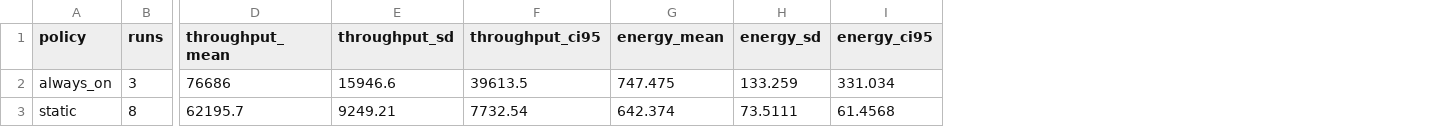
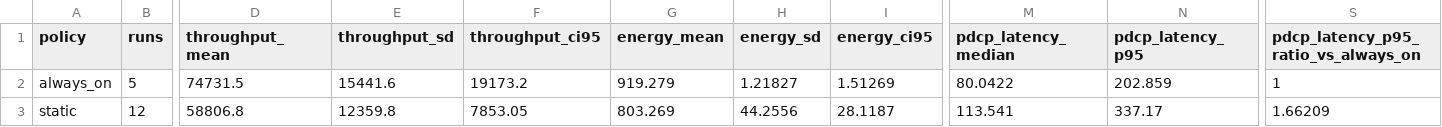
Before and after one commit to Eliothluy/Elioth_SBRC, a CSV file: analysis/baseline_summary_proxy.csv, drawn as a sheet; only a part is shown, gaps mark what is left out; the diff covers the shown part only; the diff names each change by its address in the sheet, - before the commit and + after, or states it on an @@ line.

```diff
--- a/analysis/baseline_summary_proxy.csv
+++ b/analysis/baseline_summary_proxy.csv
+column M (pdcp_latency_median), rows 2-3: 80.0422 | 113.541
+column N (pdcp_latency_p95), rows 2-3: 202.859 | 337.17
+column S, rows 1-3: pdcp_latency_p95_ratio_vs_always_on | 1 | 1.66209
-B2 (runs): 3
+B2 (runs): 5
-D2 (throughput_mean): 76686
+D2 (throughput_mean): 74731.5
-E2 (throughput_sd): 15946.6
+E2 (throughput_sd): 15441.6
-F2 (throughput_ci95): 39613.5
+F2 (throughput_ci95): 19173.2
-G2 (energy_mean): 747.475
+G2 (energy_mean): 919.279
-H2 (energy_sd): 133.259
+H2 (energy_sd): 1.21827
-I2 (energy_ci95): 331.034
+I2 (energy_ci95): 1.51269
-B3 (runs): 8
+B3 (runs): 12
-D3 (throughput_mean): 62195.7
+D3 (throughput_mean): 58806.8
-E3 (throughput_sd): 9249.21
+E3 (throughput_sd): 12359.8
-F3 (throughput_ci95): 7732.54
+F3 (throughput_ci95): 7853.05
-G3 (energy_mean): 642.374
+G3 (energy_mean): 803.269
-H3 (energy_sd): 73.5111
+H3 (energy_sd): 44.2556
-I3 (energy_ci95): 61.4568
+I3 (energy_ci95): 28.1187
```
Also changed, not shown: 39 edited cells elsewhere in this file, analysis/baseline_by_tuple.csv, analysis/baseline_by_tuple_proxy.csv, 15 other files.
